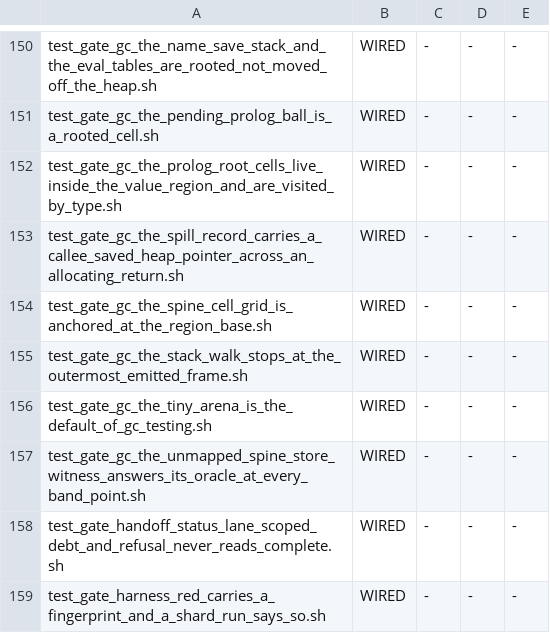
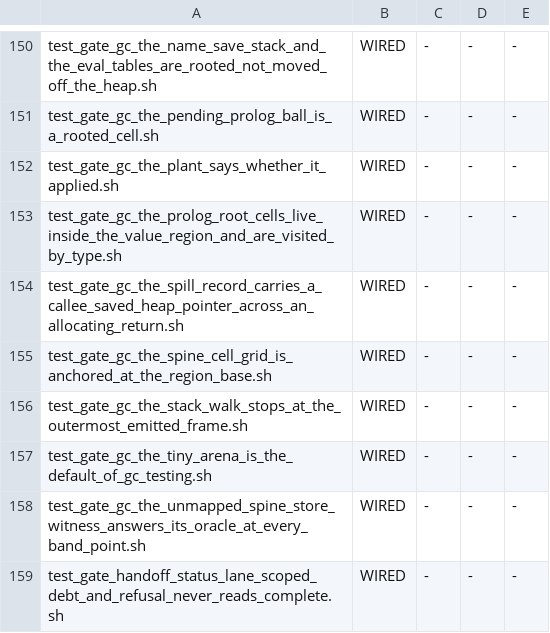
Before and after one commit to snobol4ever/SCRIP, a TSV file: scripts/gate_wiring.tsv, drawn as a sheet; only a part is shown, gaps mark what is left out; the shorter side is filled out with more unchanged rows; the diff names each change by its address in the sheet, - before the commit and + after, or states it on an @@ line.

Commit message:
gc: the shift plant's own report could be read backwards in BOTH directions -- measured, cured, and held on the emitted bytes
SCRIP_GC_PLANT_SHIFT is the forced-movement mechanism under three gc gates, so a run in which it
silently did nothing is a gate grading ordinary compaction while reporting forced relocation
(CTO-113).  The decline was made loud at 1b317bea3.  The loud line carried BOTH errors a reader can
make, in OPPOSITE directions, and the coo hit the first of them by doing exactly what it said:

  (a) the decline text told the reader to COUNT a literal that the decline text ITSELF SPELLED, so an
      unanchored grep for it matched the decline and counted a DECLINE as an APPLICATION.  Measured
      at HEAD on hb_coexpr_create.icn, SCRIP_HEAP_MB=1 stress 3 shift 1048576: 0 applications,
      unanchored count 1.  The coo read applied=1 off a run that planted nothing.
  (b) the applied banner was gated behind SCRIP_ZETA_TELEM/SCRIP_GC_MAPS, so a reader following that
      same advice with no telemetry counted ZERO on EVERY run and could conclude the plant never
      fires when it fires at every collection.  Measured at HEAD, same witness, shift 4096: 199
      applications, 0 of them visible.

One message, two finding-shaped lies.  Cured in gc_heap.c: the applied banner prints once per
process with nothing asked for (once per collection under telemetry, unchanged at 199), and the
decline spells no countable literal and names the ANCHORED pattern instead.

test_gate_gc_the_plant_says_whether_it_applied.sh (~4s, wired into `test:`) grades both on the
EMITTED BYTES and never on the source, and its arm 3 is a CLOSED ENUMERATION: the three gates that
plant are named, and each must read the applied banner.  Two of them could not -- the banner was
invisible to them -- so each now carries a premise arm, and a plant that declined there exits 2 with
the numbers rather than passing: the gate's own error is a refusal, never a finding (the coo's
signed rule, 2026-09-21).

MEASURED: arms 1-3 green; test_gate_gc_a_coexpression_frame_image_lives_on_its_own_stack PASS(0) at
7 arms; the roots/parked-stacks gate re-run; `make preflight` 56 arms, the only red the picker lane
table that the 11:51 MODE flip left stale (pre-existing, not this change, reported);
strip_comments --check 388 files clean; hb_coexpr_create.icn still matches its ref.

```diff
--- a/scripts/gate_wiring.tsv
+++ b/scripts/gate_wiring.tsv
+row 152: test_gate_gc_the_plant_says_whether_it_applied.sh | WIRED | - | - | -
```
Also changed, not shown: 5 other files.
